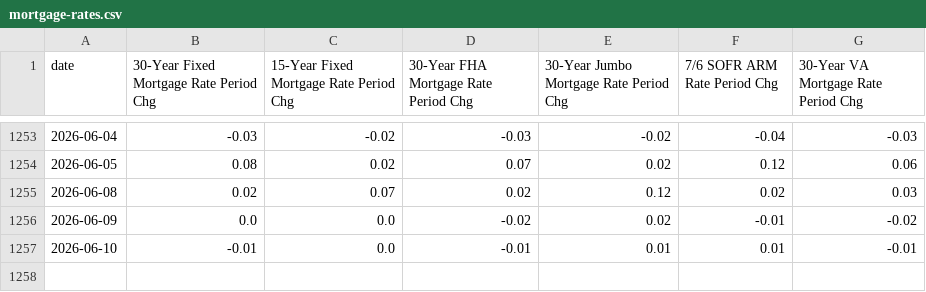
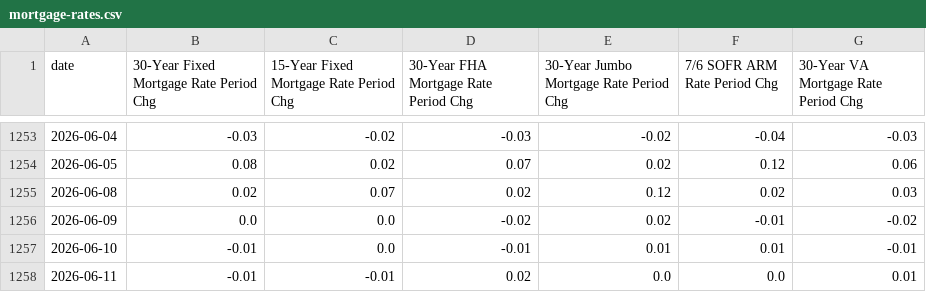
Before and after one commit to mikesimonsen/econ-data, a CSV file: sheets_data_calcs/period/mortgage-rates.csv, drawn as a sheet; only a part is shown, gaps mark what is left out; the diff names each change by its address in the sheet, - before the commit and + after, or states it on an @@ line.

Commit message:
data: update sheets export 2026-06-11

```diff
--- a/sheets_data_calcs/period/mortgage-rates.csv
+++ b/sheets_data_calcs/period/mortgage-rates.csv
+row 1258: 2026-06-11 | -0.01 | -0.01 | 0.02 | 0.0 | 0.0 | 0.01
```
Also changed, not shown: sheets_data/mortgage-rates.csv, sheets_data/mortgage-spread.csv, 11 other files.
